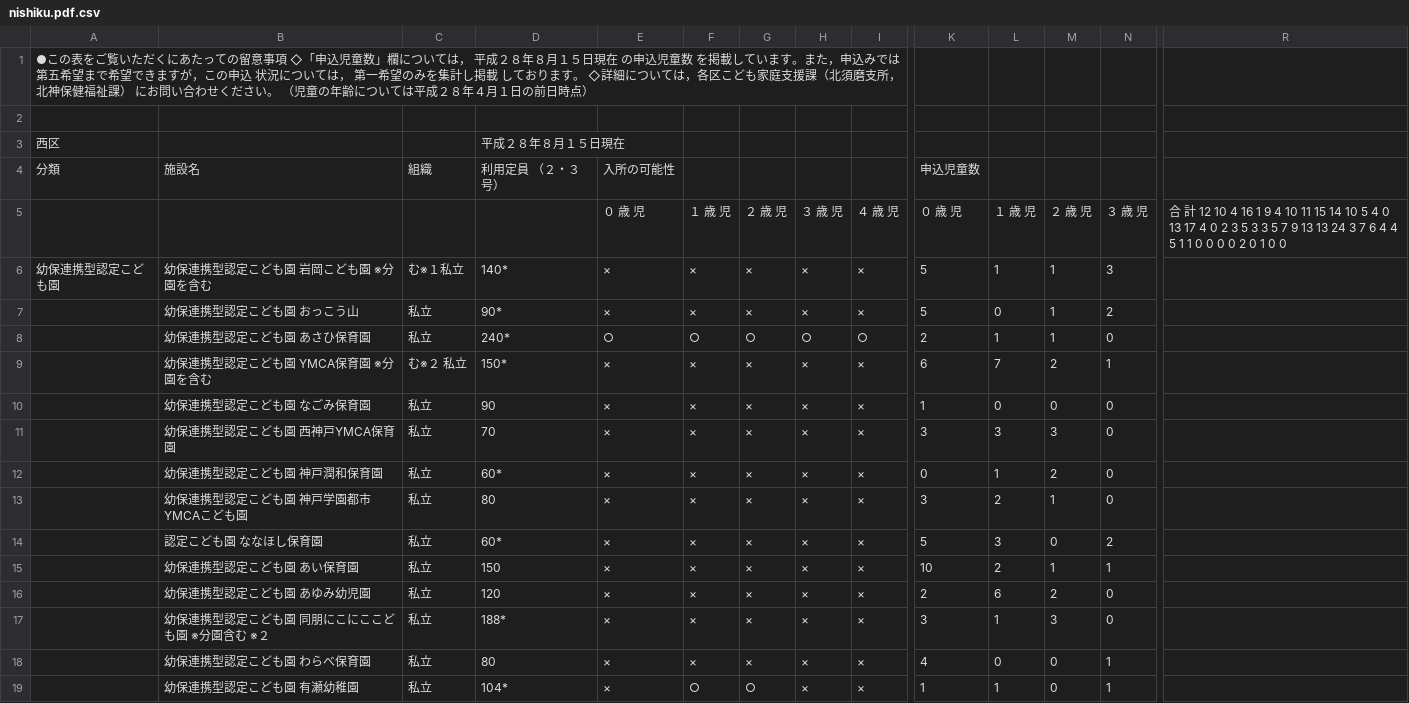
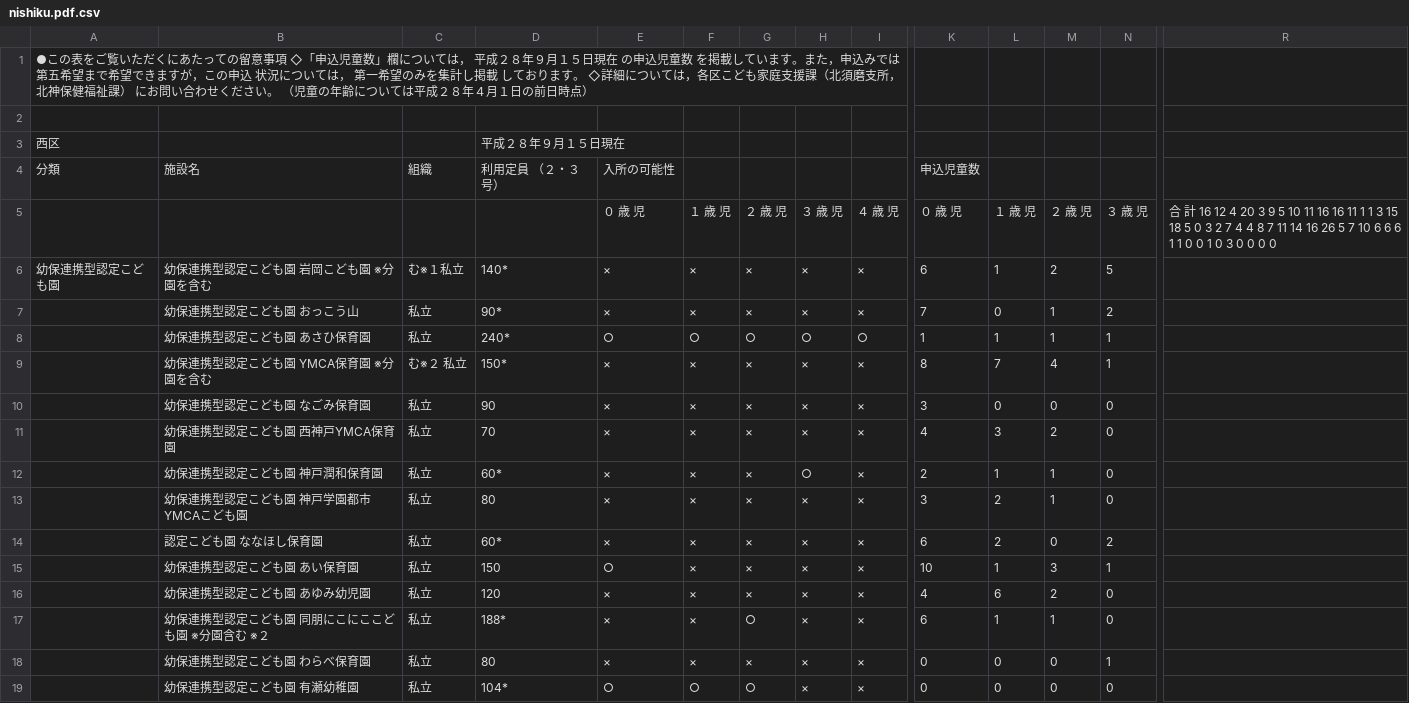
Before and after one commit to hkwi/our-data, a CSV file: nursery/nishiku.pdf.csv, drawn as a sheet; only a part is shown, gaps mark what is left out; the diff covers the shown part only; the diff names each change by its address in the sheet, - before the commit and + after, or states it on an @@ line.

```diff
--- a/nursery/nishiku.pdf.csv
+++ b/nursery/nishiku.pdf.csv
-A1: …成２８年８月１５日…
+A1: …成２８年９月１５日…
-D3: 平成２８年８月１５日現在
+D3: 平成２８年９月１５日現在
-R5: 合 計 12 10 4 16 1 9 4 10 11 15 14 10 5 4 0 13 17 4 0 2 3 5 3 3 5 7 9 13 13 24 3 7 6 4 4 5 1 1 0 0 0 0 2 0 1 0 0
+R5: 合 計 16 12 4 20 3 9 5 10 11 16 16 11 1 1 3 15 18 5 0 3 2 7 4 4 8 7 11 14 16 26 5 7 10 6 6 6 1 1 0 0 1 0 3 0 0 0 0
-K6: 5
+K6: 6
-M6: 1
+M6: 2
-N6: 3
+N6: 5
-K7: 5
+K7: 7
-K8: 2
+K8: 1
-N8: 0
+N8: 1
-K9: 6
+K9: 8
-M9: 2
+M9: 4
-K10: 1
+K10: 3
-K11: 3
+K11: 4
-M11: 3
+M11: 2
-H12: ×
+H12: ○
-K12: 0
+K12: 2
-M12: 2
+M12: 1
-K14: 5
+K14: 6
-L14: 3
+L14: 2
-E15: ×
+E15: ○
-L15: 2
+L15: 1
-M15: 1
+M15: 3
-K16: 2
+K16: 4
-G17: ×
+G17: ○
-K17: 3
+K17: 6
-M17: 3
+M17: 1
-K18: 4
+K18: 0
-E19: ×
+E19: ○
-K19: 1
+K19: 0
-L19: 1
+L19: 0
-N19: 1
+N19: 0
```
Also changed, not shown: 44 edited cells elsewhere in this file, nursery/all.csv, nursery/chuoku.pdf.csv, 21 other files.
